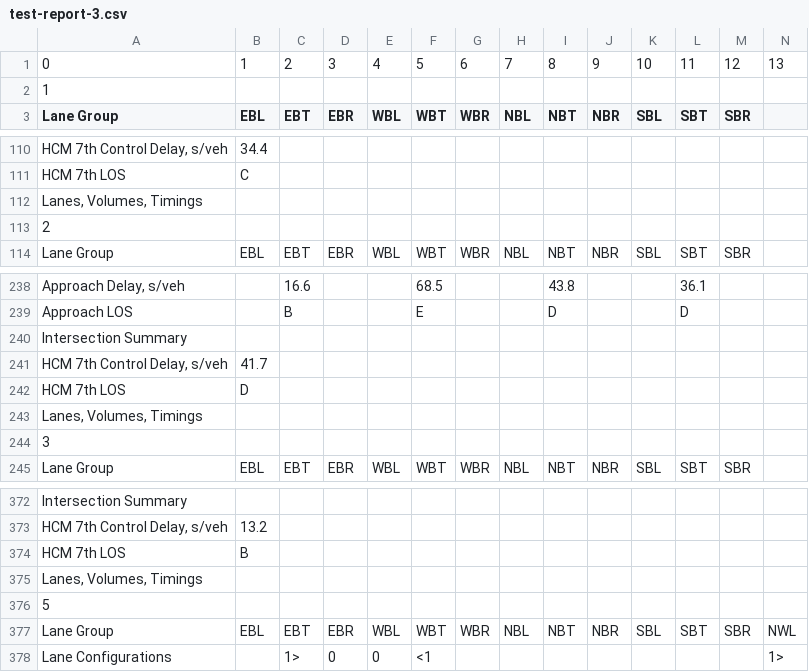
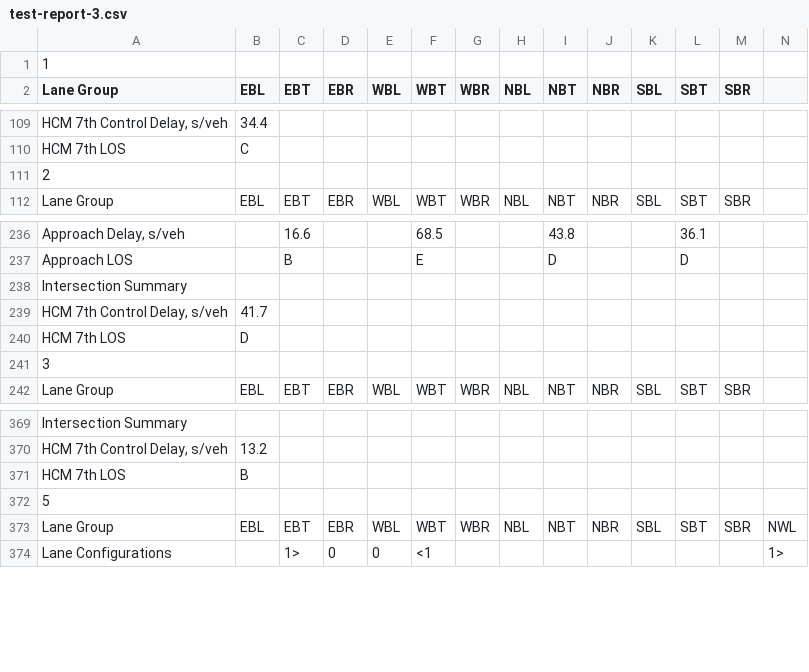
Before and after one commit to deringar/Synchro-Automation, a CSV file: test-report-3.csv, drawn as a sheet; only a part is shown, gaps mark what is left out; rows hold the shown columns only; the diff names each change by its address in the sheet, - before the commit and + after, or states it on an @@ line.

```diff
--- a/test-report-3.csv
+++ b/test-report-3.csv
-row 1: 0 | 1 | 2 | 3 | 4 | 5 | 6 | 7 | 8 | 9 | 10 | 11 | 12 | 13
-row 112: Lanes, Volumes, Timings
-row 243: Lanes, Volumes, Timings
-row 375: Lanes, Volumes, Timings
```
Also changed, not shown: test-awsc.csv, test-report-1.csv, 7 other files.
